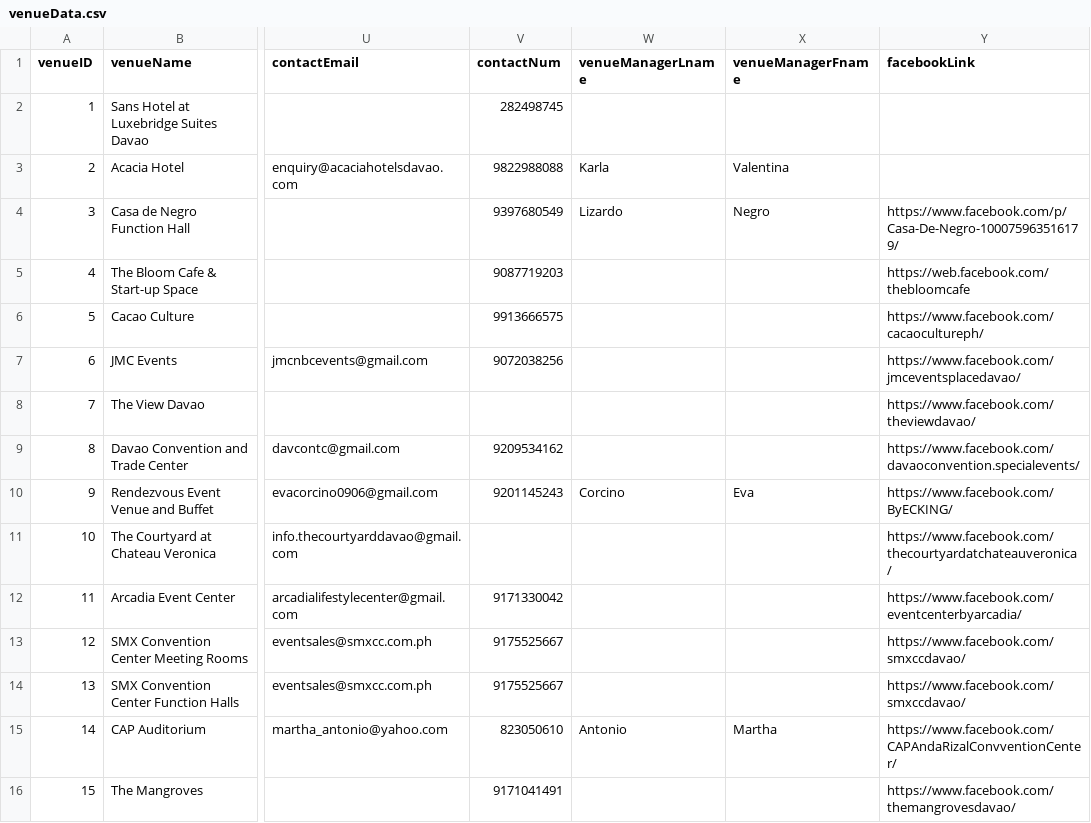
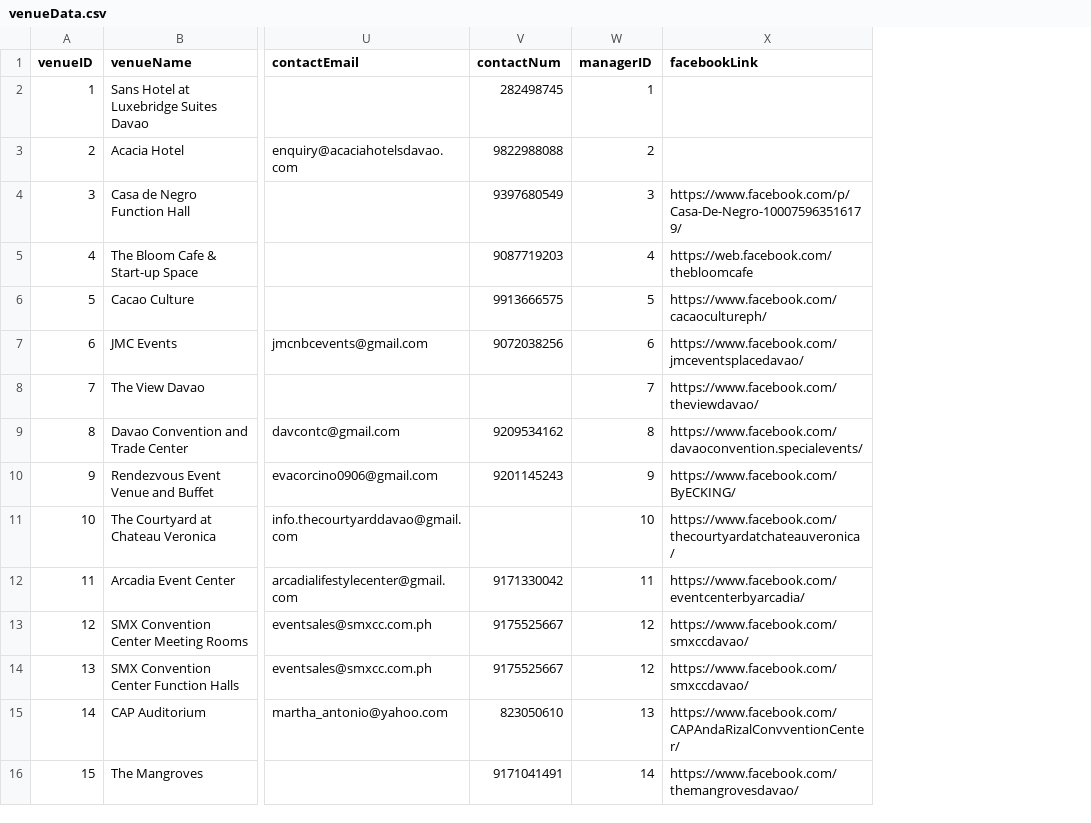
Before and after one commit to krystellar/taradito, a CSV file: venueData.csv, drawn as a sheet; only a part is shown, gaps mark what is left out; removed rows and columns are numbered as before the commit, all else as after; the diff names each change by its address in the sheet, - before the commit and + after, or states it on an @@ line.

Commit message:
updated variable names + table

```diff
--- a/venueData.csv
+++ b/venueData.csv
-column W (venueManagerLname), rows 3-15: Karla | Lizardo |  |  |  |  |  | Corcino |  |  |  |  | Antonio
-column X (venueManagerFname), rows 3-15: Valentina | Negro |  |  |  |  |  | Eva |  |  |  |  | Martha
+column W (managerID), rows 2-16: 1 | 2 | 3 | 4 | 5 | 6 | 7 | 8 | 9 | 10 | 11 | 12 | 12 | 13 | 14
```
Also changed, not shown: 5 other files.
